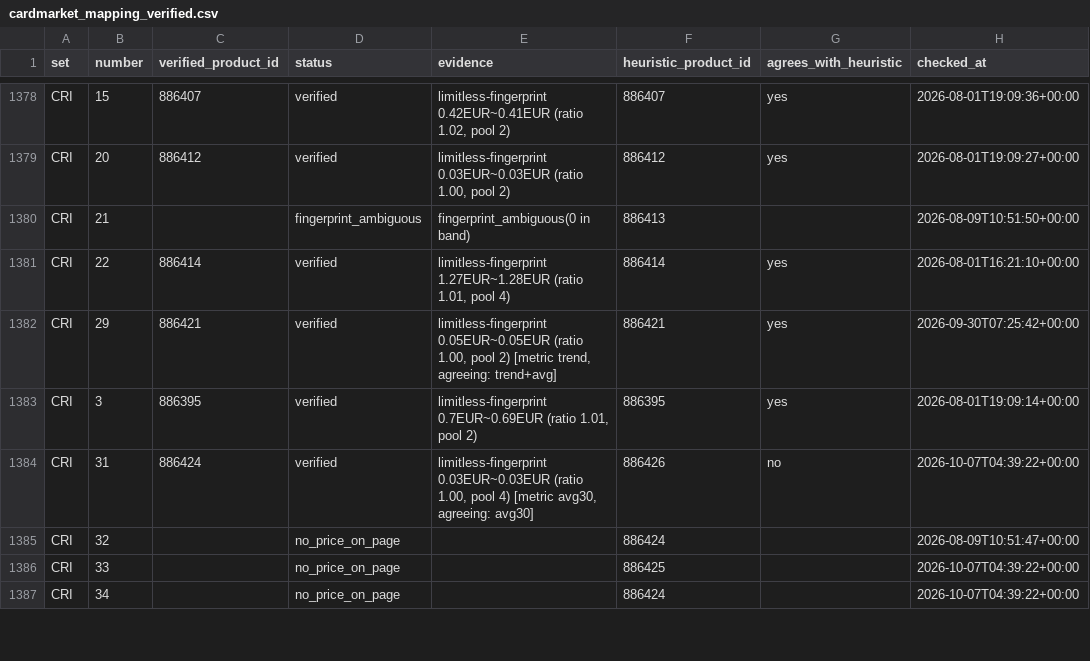
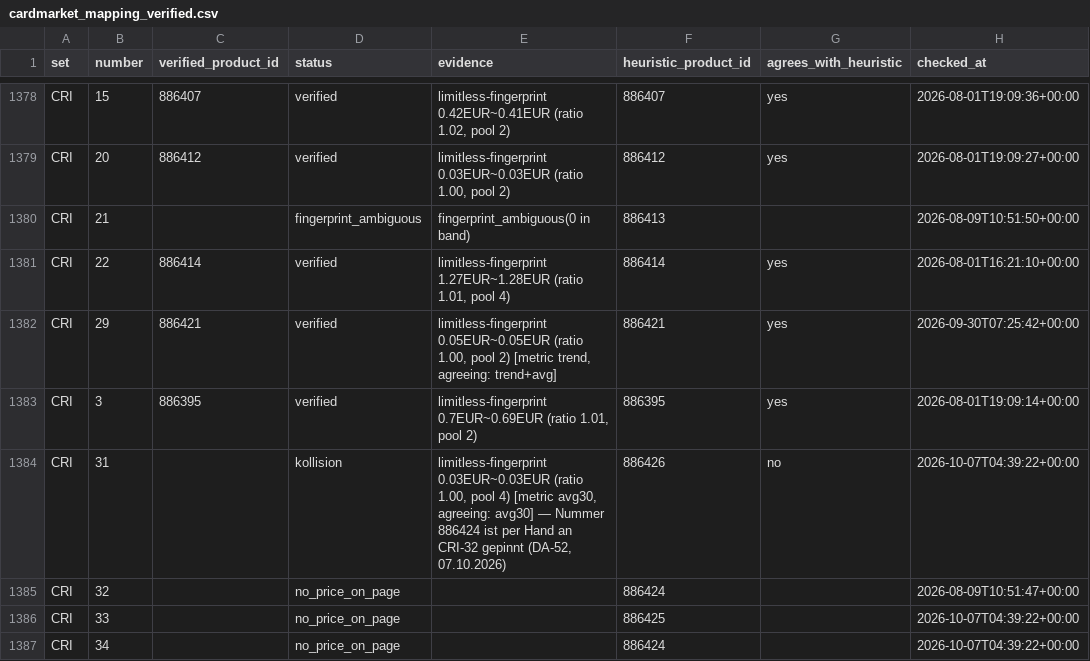
Before and after one commit to CapTheAvenger/TheDipidis, a CSV file: data/cardmarket_mapping_verified.csv, drawn as a sheet; only a part is shown, gaps mark what is left out; the diff names each change by its address in the sheet, - before the commit and + after, or states it on an @@ line.

```diff
--- a/data/cardmarket_mapping_verified.csv
+++ b/data/cardmarket_mapping_verified.csv
-C1384 (verified_product_id): 886424
+C1384 (verified_product_id): (empty)
-D1384 (status): verified
+D1384 (status): kollision
-E1384 (evidence): …agreeing: avg30]
+E1384 (evidence): …agreeing: avg30] — Nummer 886424 ist per Hand an CRI-32 gepinnt (DA-52, 07.10.2026)
```
Also changed, not shown: 44 other files.
